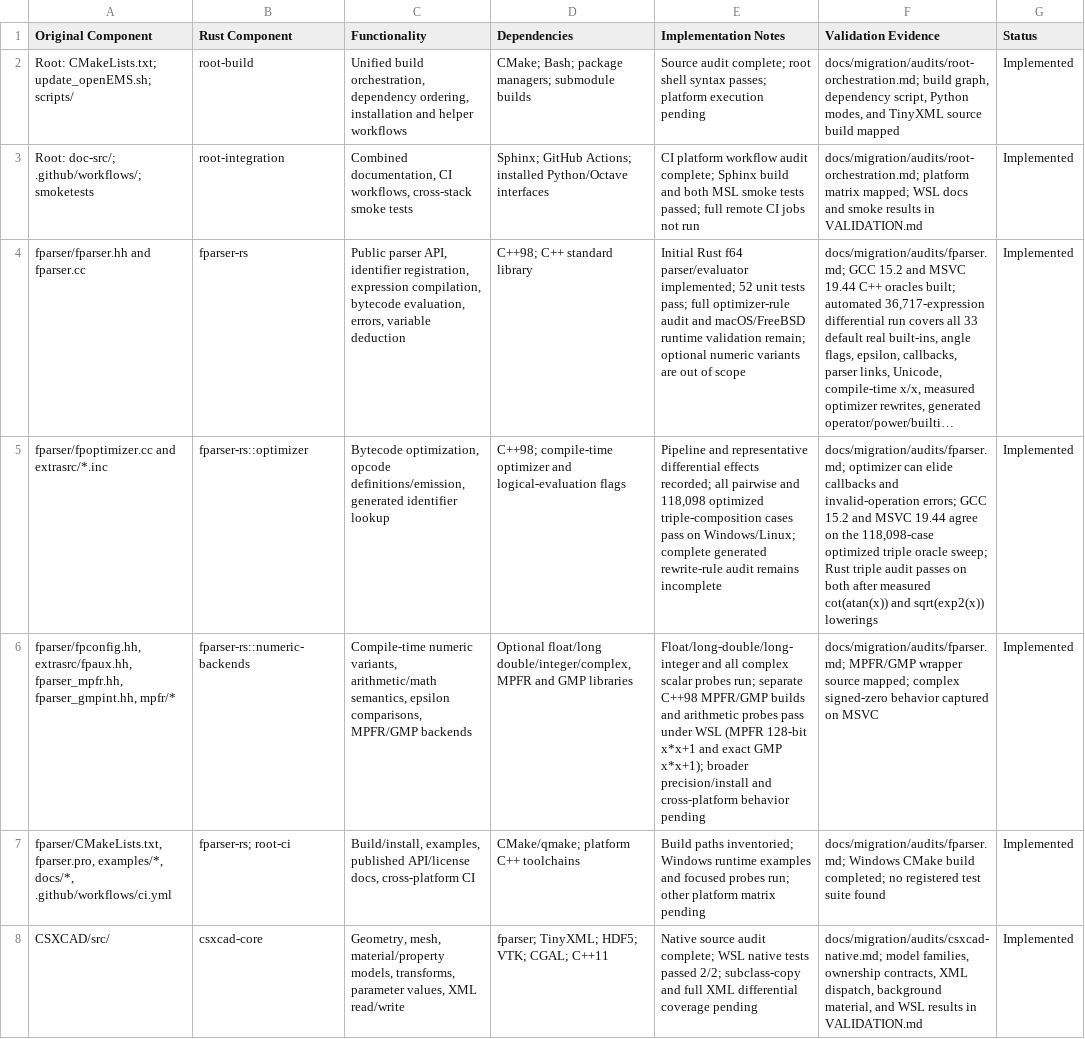
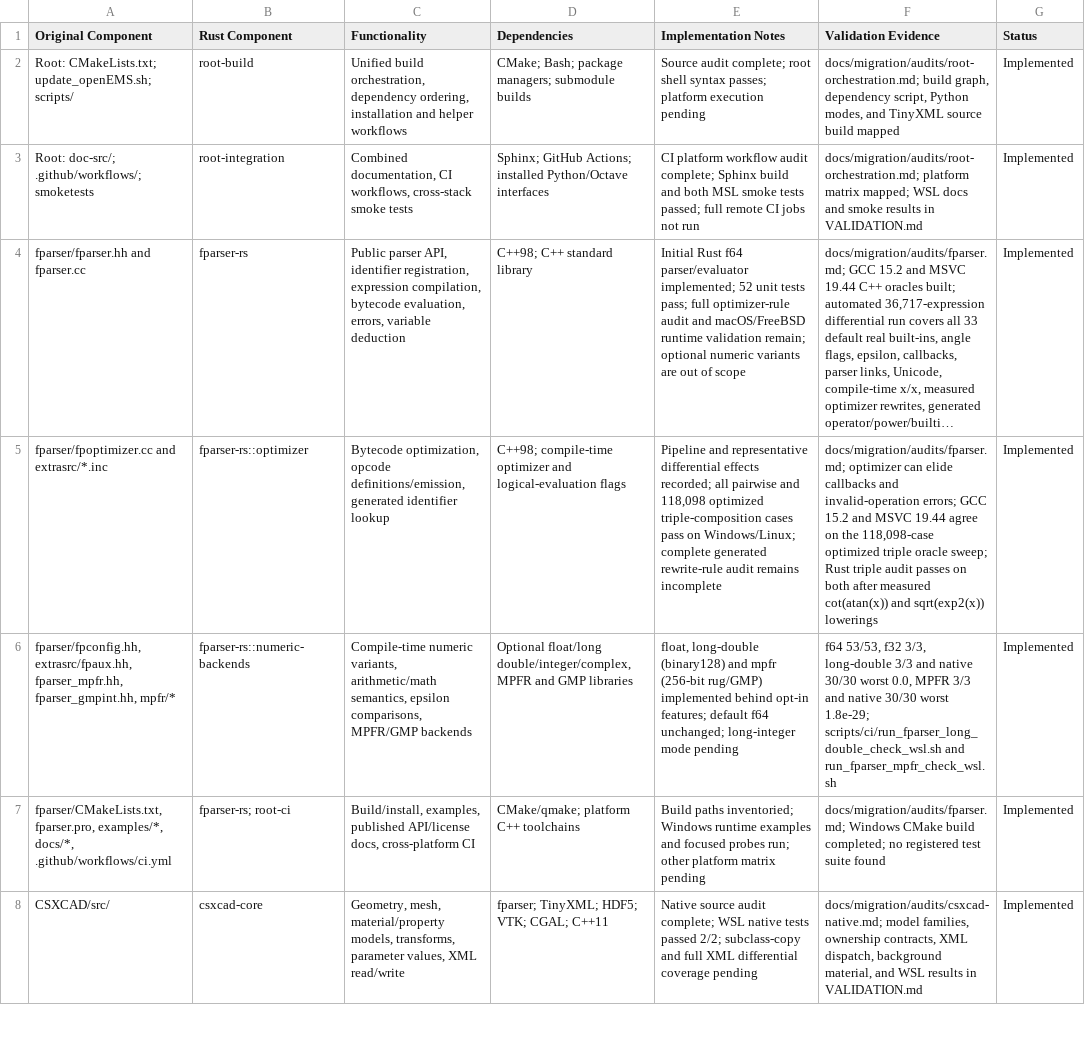
Before and after one commit to mberkanbicer/openEMS-Project, a CSV file: docs/migration/COVERAGE_MATRIX.csv, drawn as a sheet; only a part is shown; long unchanged cells end in …; the diff names each change by its address in the sheet, - before the commit and + after, or states it on an @@ line.

Commit message:
feat: E-001 extended-precision fparser backends
Submodule fparser -> 7bb4321. Adds the long-double and MPFR/GMP backends, the non-Copy scalar refactor and the native differential harnesses; acceptance now runs both differentials. Long integer remains open.

```diff
--- a/docs/migration/COVERAGE_MATRIX.csv
+++ b/docs/migration/COVERAGE_MATRIX.csv
-E6 (Implementation Notes): Float/long-double/long-integer and all complex scalar probes run; separate C++98 MPFR/GMP builds and arithmetic probes pass under WSL (MPFR 128-bit x*x+1 and exact GMP x*x+1); broader precision/install and cross-platform behavior pending
+E6 (Implementation Notes): float, long-double (binary128) and mpfr (256-bit rug/GMP) implemented behind opt-in features; default f64 unchanged; long-integer mode pending
-F6 (Validation Evidence): docs/migration/audits/fparser.md; MPFR/GMP wrapper source mapped; complex signed-zero behavior captured on MSVC
+F6 (Validation Evidence): f64 53/53, f32 3/3, long-double 3/3 and native 30/30 worst 0.0, MPFR 3/3 and native 30/30 worst 1.8e-29; scripts/ci/run_fparser_long_double_check_wsl.sh and run_fparser_mpfr_check_wsl.sh
```
Also changed, not shown: 12 other files.
